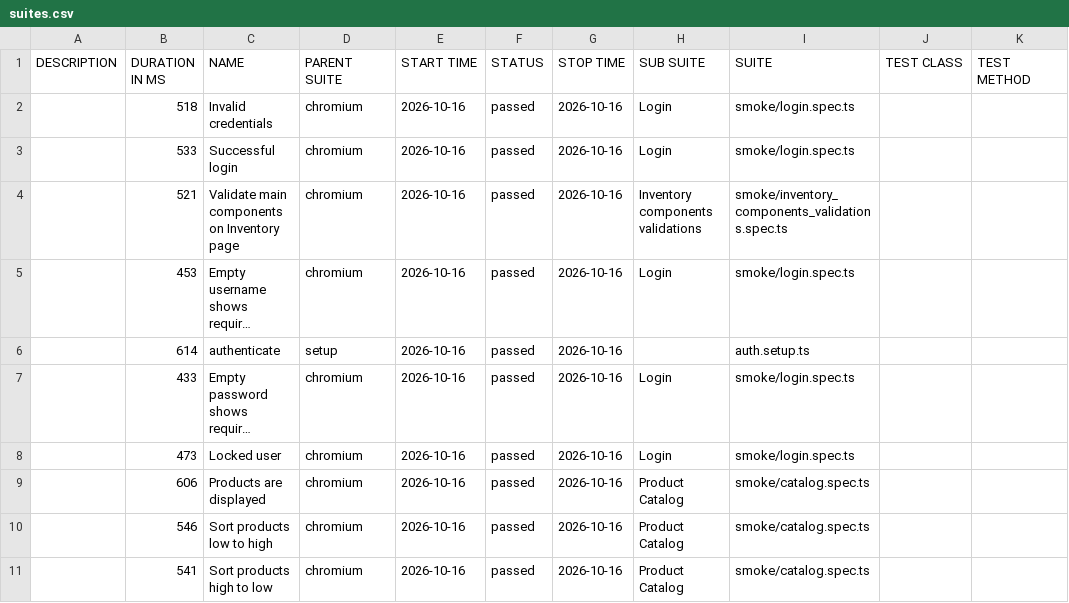
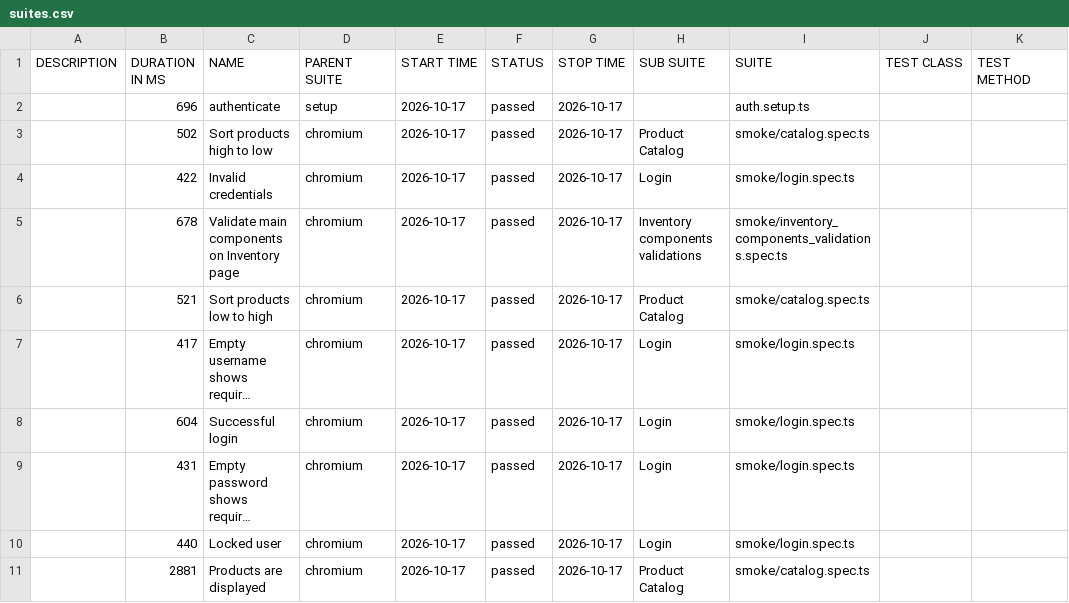
Before and after one commit to dtoseva/test-automation-framework, a CSV file: data/suites.csv, drawn as a sheet; long unchanged cells end in …; removed rows and columns are numbered as before the commit, all else as after; the diff names each change by its address in the sheet, - before the commit and + after, or states it on an @@ line.

```diff
--- a/data/suites.csv
+++ b/data/suites.csv
+row 2:  | 696 | authenticate | setup | 2026-10-17 | passed | 2026-10-17 |  | auth.setup.ts
+row 3:  | 502 | Sort products high to low | chromium | 2026-10-17 | passed | 2026-10-17 | Product Catalog | smoke/catalog.spec.ts
-B4 (DURATION IN MS): 518
+B4 (DURATION IN MS): 422
-E4 (START TIME): 2026-10-16
+E4 (START TIME): 2026-10-17
-G4 (STOP TIME): 2026-10-16
+G4 (STOP TIME): 2026-10-17
-row 3:  | 533 | Successful login | chromium | 2026-10-16 | passed | 2026-10-16 | Login | smoke/login.spec.ts
+row 5:  | 678 | Validate main components on Inventory page | chromium | 2026-10-17 | passed | 2026-10-17 | Inventory components validations | smoke/inventory_components_validations.spec.ts
-C6 (NAME): Validate main components on Inventory page
+C6 (NAME): Sort products low to high
-E6:E7 (START TIME): 2026-10-16
+E6:E7 (START TIME): 2026-10-17
-G6:G7 (STOP TIME): 2026-10-16
+G6:G7 (STOP TIME): 2026-10-17
-H6 (SUB SUITE): Inventory components validations
+H6 (SUB SUITE): Product Catalog
-I6 (SUITE): smoke/inventory_components_validations.spec.ts
+I6 (SUITE): smoke/catalog.spec.ts
-B7 (DURATION IN MS): 453
+B7 (DURATION IN MS): 417
-row 6:  | 614 | authenticate | setup | 2026-10-16 | passed | 2026-10-16 |  | auth.setup.ts
+row 8:  | 604 | Successful login | chromium | 2026-10-17 | passed | 2026-10-17 | Login | smoke/login.spec.ts
-B9 (DURATION IN MS): 433
+B9 (DURATION IN MS): 431
-E9:E11 (START TIME): 2026-10-16
+E9:E11 (START TIME): 2026-10-17
-G9:G11 (STOP TIME): 2026-10-16
+G9:G11 (STOP TIME): 2026-10-17
-B10 (DURATION IN MS): 473
+B10 (DURATION IN MS): 440
-B11 (DURATION IN MS): 606
+B11 (DURATION IN MS): 2881
-row 10:  | 546 | Sort products low to high | chromium | 2026-10-16 | passed | 2026-10-16 | Product Catalog | smoke/catalog.spec.ts
-row 11:  | 541 | Sort products high to low | chromium | 2026-10-16 | passed | 2026-10-16 | Product Catalog | smoke/catalog.spec.ts
```
Also changed, not shown: 40 other files.
